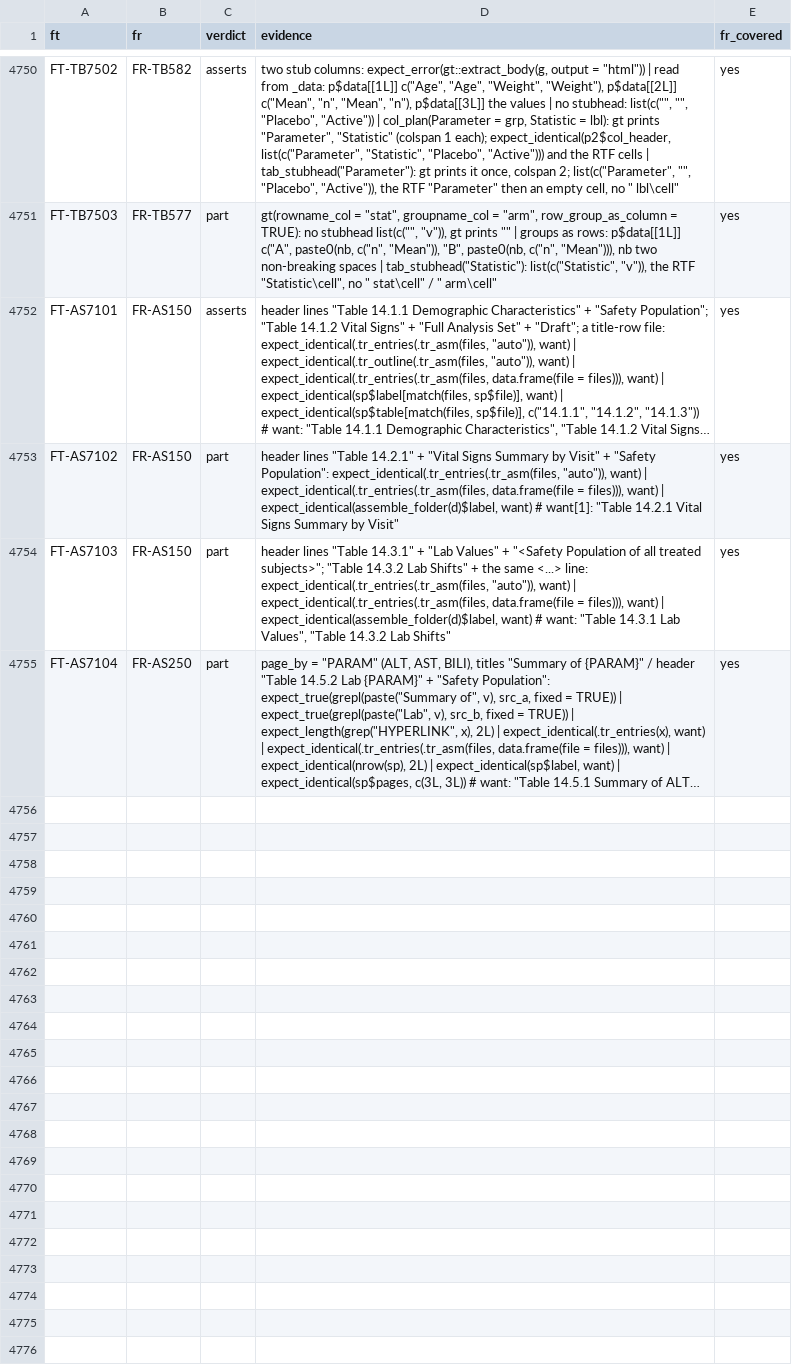
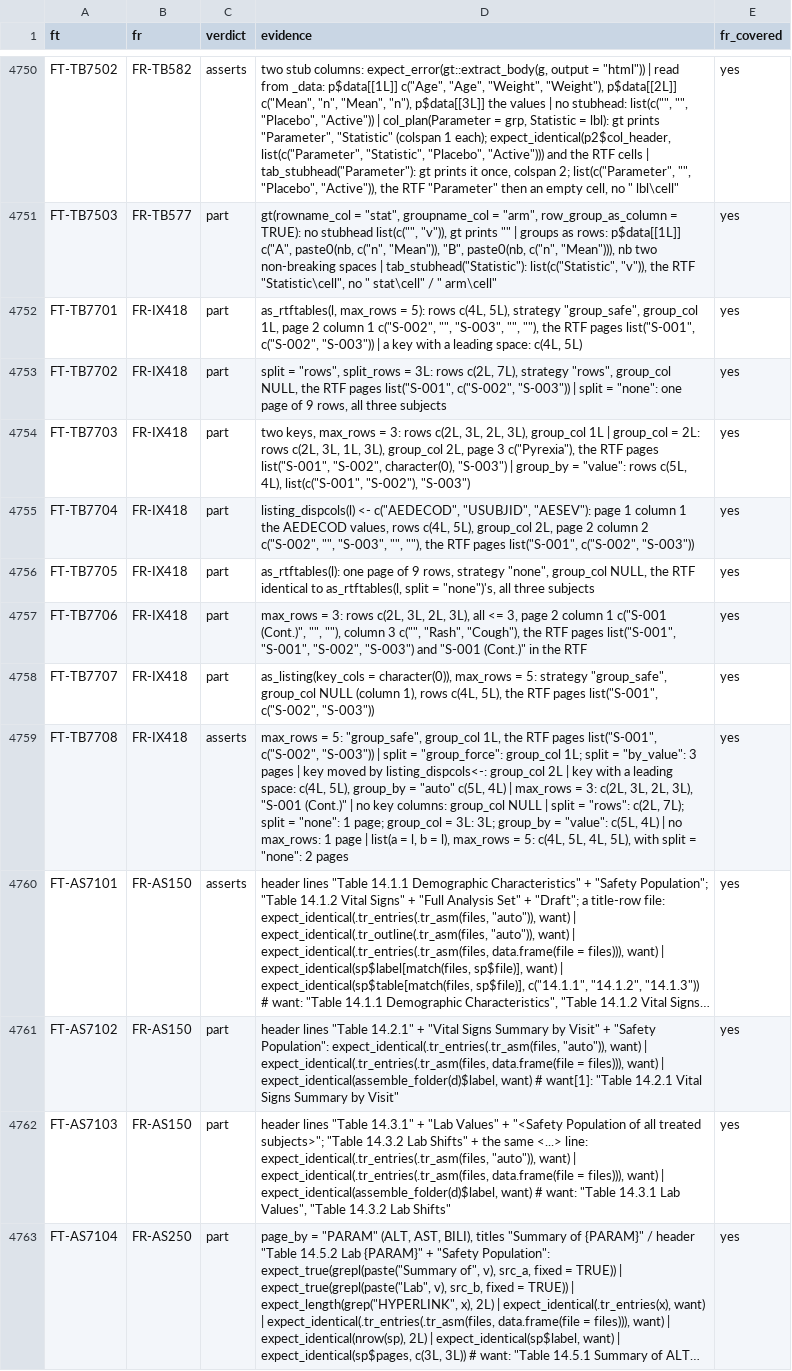
Before and after one commit to ichirio/rtfreporter, a CSV file: inst/validation/traceability_review.csv, drawn as a sheet; only a part is shown, gaps mark what is left out; long unchanged cells end in …; the diff names each change by its address in the sheet, - before the commit and + after, or states it on an @@ line.

```diff
--- a/inst/validation/traceability_review.csv
+++ b/inst/validation/traceability_review.csv
+row 4752: FT-TB7701 | FR-IX418 | part | as_rtftables(l, max_rows = 5): rows c(4L, 5L), strategy "group_safe", group_col 1L, page 2 column 1 c("S-002", "", "S-003", "", ""), the RTF pages list("S-001", c("S-002", "S-003")) | a key with a leading space: c(4L, 5L) | yes
+row 4753: FT-TB7702 | FR-IX418 | part | split = "rows", split_rows = 3L: rows c(2L, 7L), strategy "rows", group_col NULL, the RTF pages list("S-001", c("S-002", "S-003")) | split = "none": one page of 9 rows, all three subjects | yes
+row 4754: FT-TB7703 | FR-IX418 | part | two keys, max_rows = 3: rows c(2L, 3L, 2L, 3L), group_col 1L | group_col = 2L: rows c(2L, 3L, 1L, 3L), group_col 2L, page 3 c("Pyrexia"), the RTF pages list("S-001", "S-002", character(0), "S-003") | group_by = "value": rows c(5L, 4L), list(c("S-001", "S-002"), "S-003") | yes
+row 4755: FT-TB7704 | FR-IX418 | part | listing_dispcols(l) <- c("AEDECOD", "USUBJID", "AESEV"): page 1 column 1 the AEDECOD values, rows c(4L, 5L), group_col 2L, page 2 column 2 c("S-002", "", "S-003", "", ""), the RTF pages list("S-001", c("S-002", "S-003")) | yes
+row 4756: FT-TB7705 | FR-IX418 | part | as_rtftables(l): one page of 9 rows, strategy "none", group_col NULL, the RTF identical to as_rtftables(l, split = "none")'s, all three subjects | yes
+row 4757: FT-TB7706 | FR-IX418 | part | max_rows = 3: rows c(2L, 3L, 2L, 3L), all <= 3, page 2 column 1 c("S-001 (Cont.)", "", ""), column 3 c("", "Rash", "Cough"), the RTF pages list("S-001", "S-001", "S-002", "S-003") and "S-001 (Cont.)" in the RTF | yes
+row 4758: FT-TB7707 | FR-IX418 | part | as_listing(key_cols = character(0)), max_rows = 5: strategy "group_safe", group_col NULL (column 1), rows c(4L, 5L), the RTF pages list("S-001", c("S-002", "S-003")) | yes
+row 4759: FT-TB7708 | FR-IX418 | asserts | max_rows = 5: "group_safe", group_col 1L, the RTF pages list("S-001", c("S-002", "S-003")) | split = "group_force": group_col 1L; split = "by_value": 3 pages | key moved by listing_dispcols<-: group_col 2L | key with a leading space: c(4L, 5L), group_by = "auto" c(5L, 4L) | max_rows = 3: c(2L, 3L, 2L, 3L), "S-001 (Cont.)" | no key columns: group_col NULL | split = "rows": c(2L, 7L); split = "none": 1 page; group_col = 3L: 3L; group_by = "value": c(5L, 4L) | no max_rows: 1 page | list(a = l, b = l), max_rows = 5: c(4L, 5L, 4L, 5L), with split = "none": 2 pages | yes
```
Also changed, not shown: inst/validation/requirements.csv, 5 other files.
